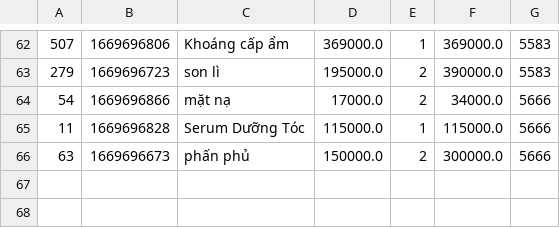
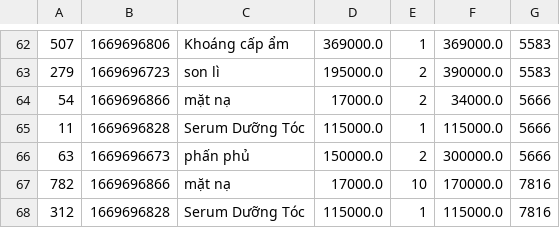
Before and after one commit to Sen20312123/CaseStudy_2, a CSV file: MieuMieuShop/data/printedOrderItem.csv, drawn as a sheet; only a part is shown, gaps mark what is left out.

```diff
--- a/MieuMieuShop/data/printedOrderItem.csv
+++ b/MieuMieuShop/data/printedOrderItem.csv
@@ -66 +66,3 @@
 63,1669696673,phấn phủ,150000.0,2,300000.0,5666
+782,1669696866,mặt nạ,17000.0,10,170000.0,7816
+312,1669696828,Serum Dưỡng Tóc,115000.0,1,115000.0,7816
```
Also changed, not shown: MieuMieuShop/data/orderItem.csv, MieuMieuShop/data/printedOrder.csv, 8 other files.
